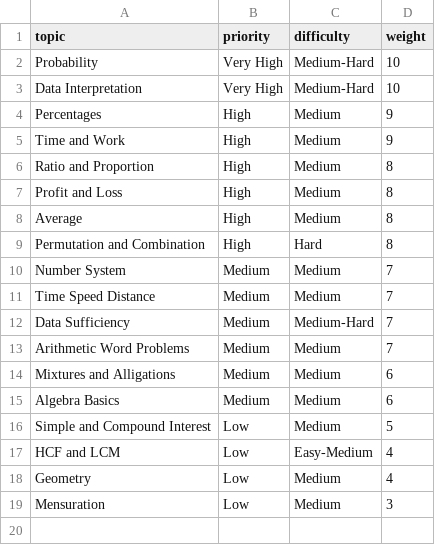
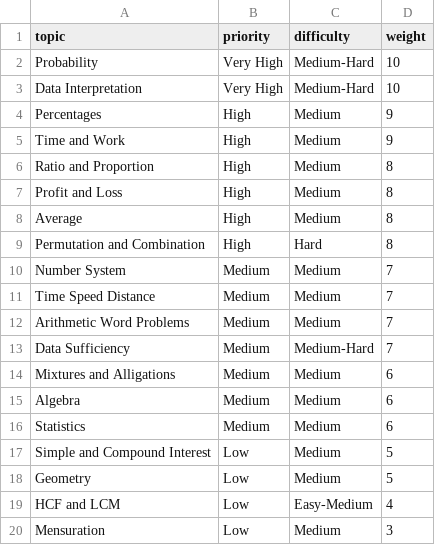
Before and after one commit to Shaik-Akbar-11/CodeHiring-ML, a CSV file: knowledge/Amazon/aptitude_topics.csv, drawn as a sheet.

```diff
--- a/knowledge/Amazon/aptitude_topics.csv
+++ b/knowledge/Amazon/aptitude_topics.csv
@@ -11,9 +11,10 @@ Number System,Medium,Medium,7
 Time Speed Distance,Medium,Medium,7
+Arithmetic Word Problems,Medium,Medium,7
 Data Sufficiency,Medium,Medium-Hard,7
-Arithmetic Word Problems,Medium,Medium,7
 Mixtures and Alligations,Medium,Medium,6
-Algebra Basics,Medium,Medium,6
+Algebra,Medium,Medium,6
+Statistics,Medium,Medium,6
 Simple and Compound Interest,Low,Medium,5
+Geometry,Low,Medium,5
 HCF and LCM,Low,Easy-Medium,4
-Geometry,Low,Medium,4
 Mensuration,Low,Medium,3
```
Also changed, not shown: knowledge/Amazon/verbal_topics.csv, 27 other files.
